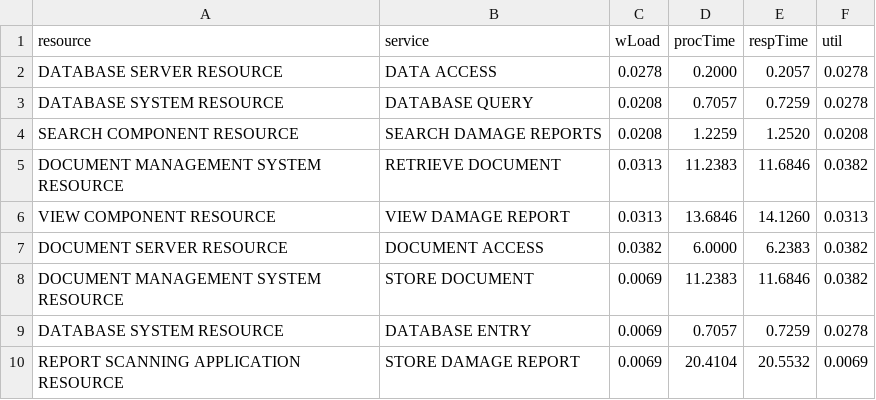
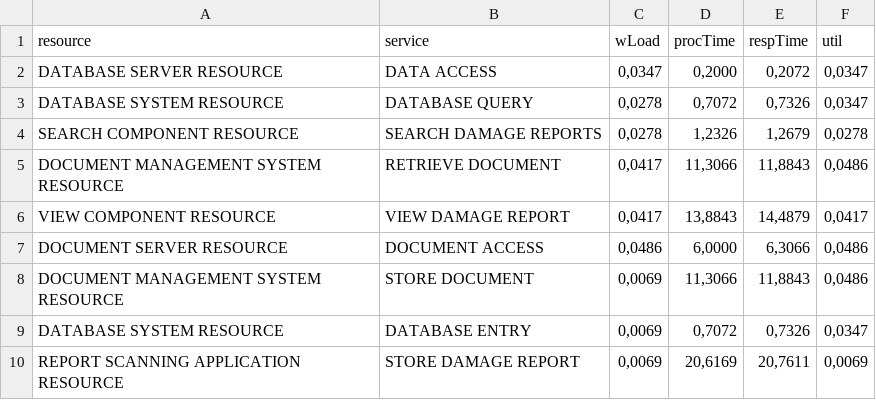
Before and after one commit to Peritoz/quantitative-analysis, a CSV file: example/output.csv, drawn as a sheet.

```diff
--- a/example/output.csv
+++ b/example/output.csv
@@ -1,10 +1,10 @@
 resource;service;wLoad;procTime;respTime;util
-DATABASE SERVER RESOURCE;DATA ACCESS;0.0278;0.2000;0.2057;0.0278
-DATABASE SYSTEM RESOURCE;DATABASE QUERY;0.0208;0.7057;0.7259;0.0278
-SEARCH COMPONENT RESOURCE;SEARCH DAMAGE REPORTS;0.0208;1.2259;1.2520;0.0208
-DOCUMENT MANAGEMENT SYSTEM RESOURCE;RETRIEVE DOCUMENT;0.0313;11.2383;11.6846;0.0382
-VIEW COMPONENT RESOURCE;VIEW DAMAGE REPORT;0.0313;13.6846;14.1260;0.0313
-DOCUMENT SERVER RESOURCE;DOCUMENT ACCESS;0.0382;6.0000;6.2383;0.0382
-DOCUMENT MANAGEMENT SYSTEM RESOURCE;STORE DOCUMENT;0.0069;11.2383;11.6846;0.0382
-DATABASE SYSTEM RESOURCE;DATABASE ENTRY;0.0069;0.7057;0.7259;0.0278
-REPORT SCANNING APPLICATION RESOURCE;STORE DAMAGE REPORT;0.0069;20.4104;20.5532;0.0069
+DATABASE SERVER RESOURCE;DATA ACCESS;0,0347;0,2000;0,2072;0,0347
+DATABASE SYSTEM RESOURCE;DATABASE QUERY;0,0278;0,7072;0,7326;0,0347
+SEARCH COMPONENT RESOURCE;SEARCH DAMAGE REPORTS;0,0278;1,2326;1,2679;0,0278
+DOCUMENT MANAGEMENT SYSTEM RESOURCE;RETRIEVE DOCUMENT;0,0417;11,3066;11,8843;0,0486
+VIEW COMPONENT RESOURCE;VIEW DAMAGE REPORT;0,0417;13,8843;14,4879;0,0417
+DOCUMENT SERVER RESOURCE;DOCUMENT ACCESS;0,0486;6,0000;6,3066;0,0486
+DOCUMENT MANAGEMENT SYSTEM RESOURCE;STORE DOCUMENT;0,0069;11,3066;11,8843;0,0486
+DATABASE SYSTEM RESOURCE;DATABASE ENTRY;0,0069;0,7072;0,7326;0,0347
+REPORT SCANNING APPLICATION RESOURCE;STORE DAMAGE REPORT;0,0069;20,6169;20,7611;0,0069
```
Also changed, not shown: 1 other file.
